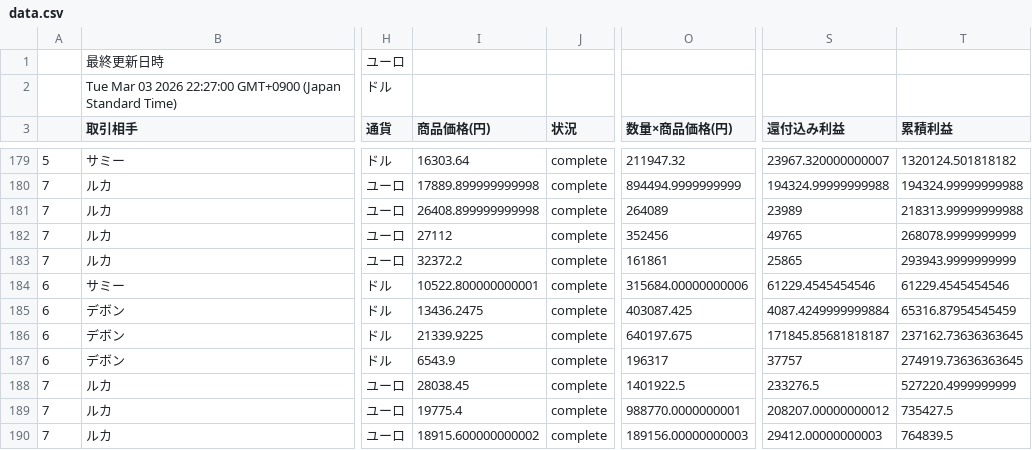
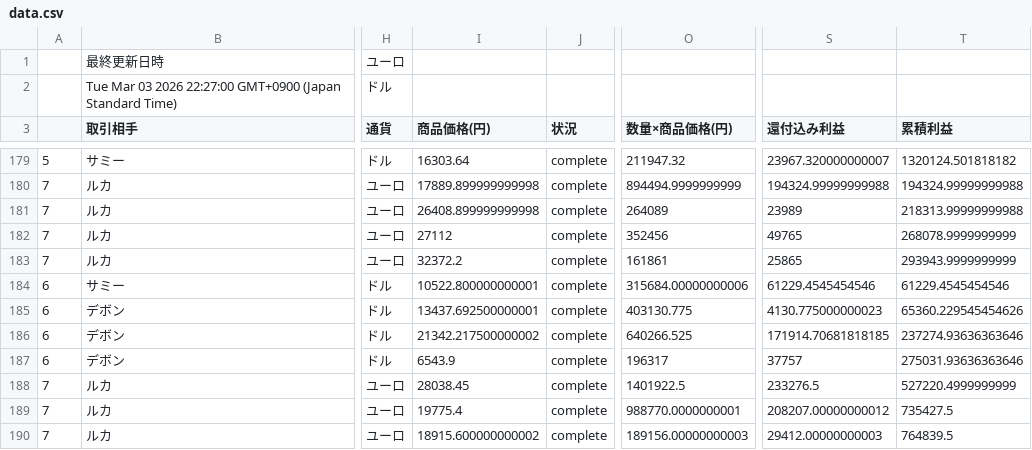
Before and after one commit to rara-wq/csv-data-site, a CSV file: data.csv, drawn as a sheet; only a part is shown, gaps mark what is left out; the diff names each change by its address in the sheet, - before the commit and + after, or states it on an @@ line.

Commit message:
Update CSV backup

```diff
--- a/data.csv
+++ b/data.csv
-I185 (商品価格(円)): 13436.2475
+I185 (商品価格(円)): 13437.692500000001
-O185 (数量×商品価格(円)): 403087.425
+O185 (数量×商品価格(円)): 403130.775
-S185 (還付込み利益): 4087.4249999999884
+S185 (還付込み利益): 4130.775000000023
-T185 (累積利益): 65316.87954545459
+T185 (累積利益): 65360.229545454626
-I186 (商品価格(円)): 21339.9225
+I186 (商品価格(円)): 21342.217500000002
-O186 (数量×商品価格(円)): 640197.675
+O186 (数量×商品価格(円)): 640266.525
-S186 (還付込み利益): 171845.85681818187
+S186 (還付込み利益): 171914.70681818185
-T186 (累積利益): 237162.73636363645
+T186 (累積利益): 237274.93636363646
-T187 (累積利益): 274919.73636363645
+T187 (累積利益): 275031.93636363646
```
